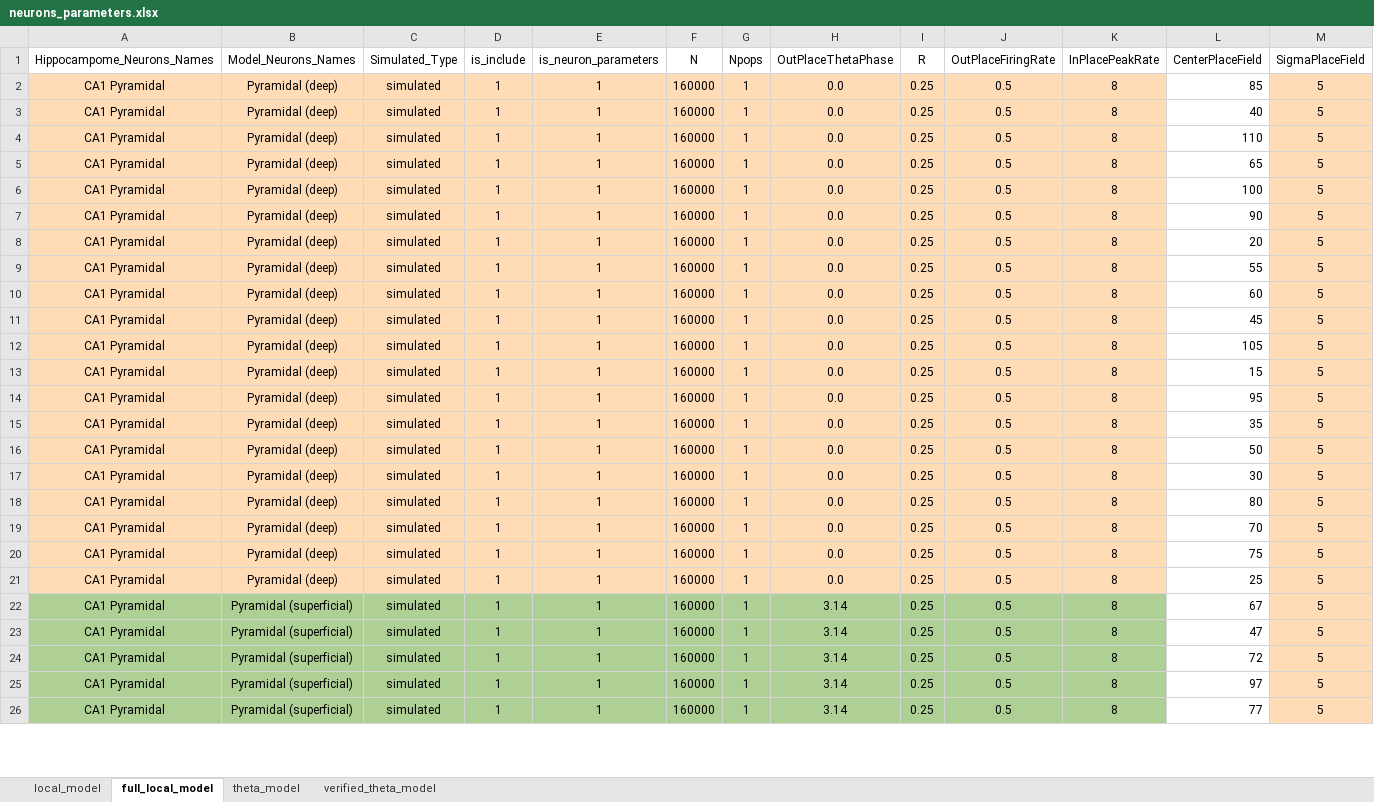
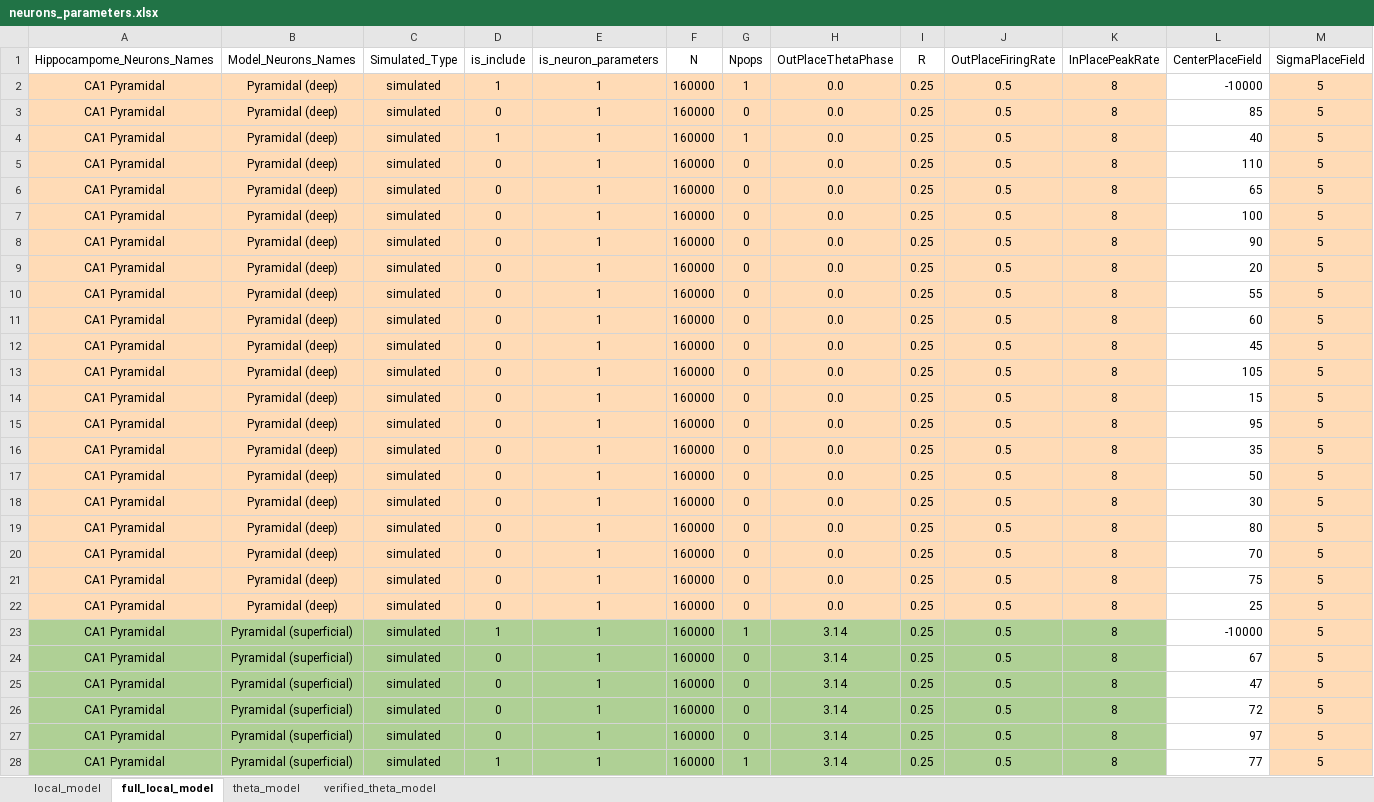
Before and after one commit to ivanmysin/Deep_CA1, an Excel workbook: parameters/neurons_parameters.xlsx, sheet full_local_model, drawn as a sheet; only a part is shown; values as stored, in another font and other column widths than the file's, no borders; addresses are those after the commit; rows hold the shown columns only; the diff covers the shown part only; the diff names each change by its address in the sheet, - before the commit and + after, or states it on an @@ line.

Commit message:
Work on running full local model. Fit Delta eta in min max range.

```diff
--- a/parameters/neurons_parameters.xlsx (sheet full_local_model)
+++ b/parameters/neurons_parameters.xlsx (sheet full_local_model)
-L2 (CenterPlaceField): 85
+L2 (CenterPlaceField): -10000
+row 3: CA1 Pyramidal | Pyramidal (deep) | simulated | 0 | 1 | 160000 | 0 | 0.0 | 0.25 | 0.5 | 8 | 85 | 5
-D5:D22 (is_include): 1
+D5:D22 (is_include): 0
-G5:G22 (Npops): 1
+G5:G22 (Npops): 0
-L23 (CenterPlaceField): 67
+L23 (CenterPlaceField): -10000
+row 24: CA1 Pyramidal | Pyramidal (superficial) | simulated | 0 | 1 | 160000 | 0 | 3.14 | 0.25 | 0.5 | 8 | 67 | 5
-D25:D27 (is_include): 1
+D25:D27 (is_include): 0
-G25:G27 (Npops): 1
+G25:G27 (Npops): 0
```
Also changed, not shown: 30 edited cells elsewhere in this sheet, 1 other file.
